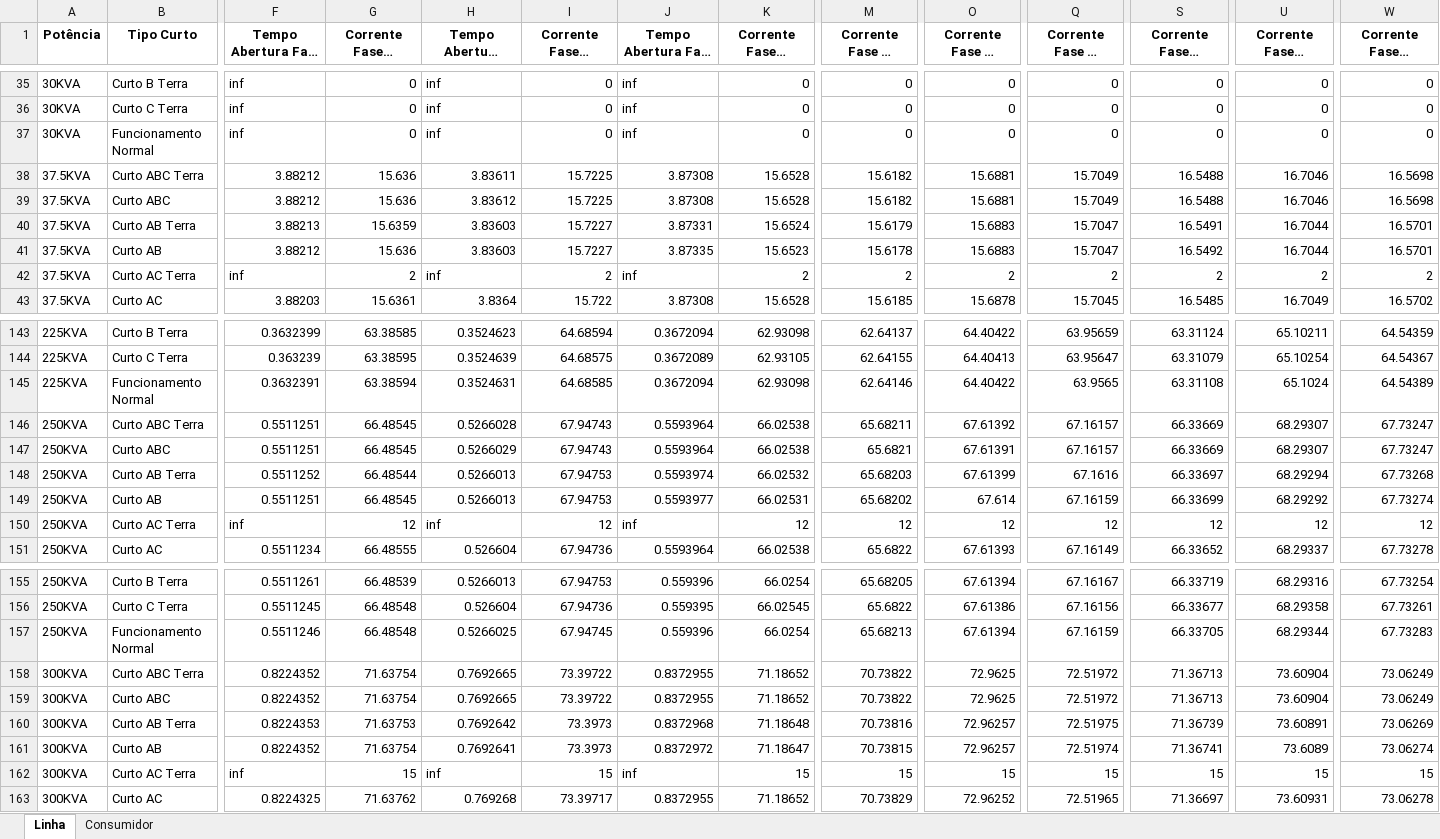
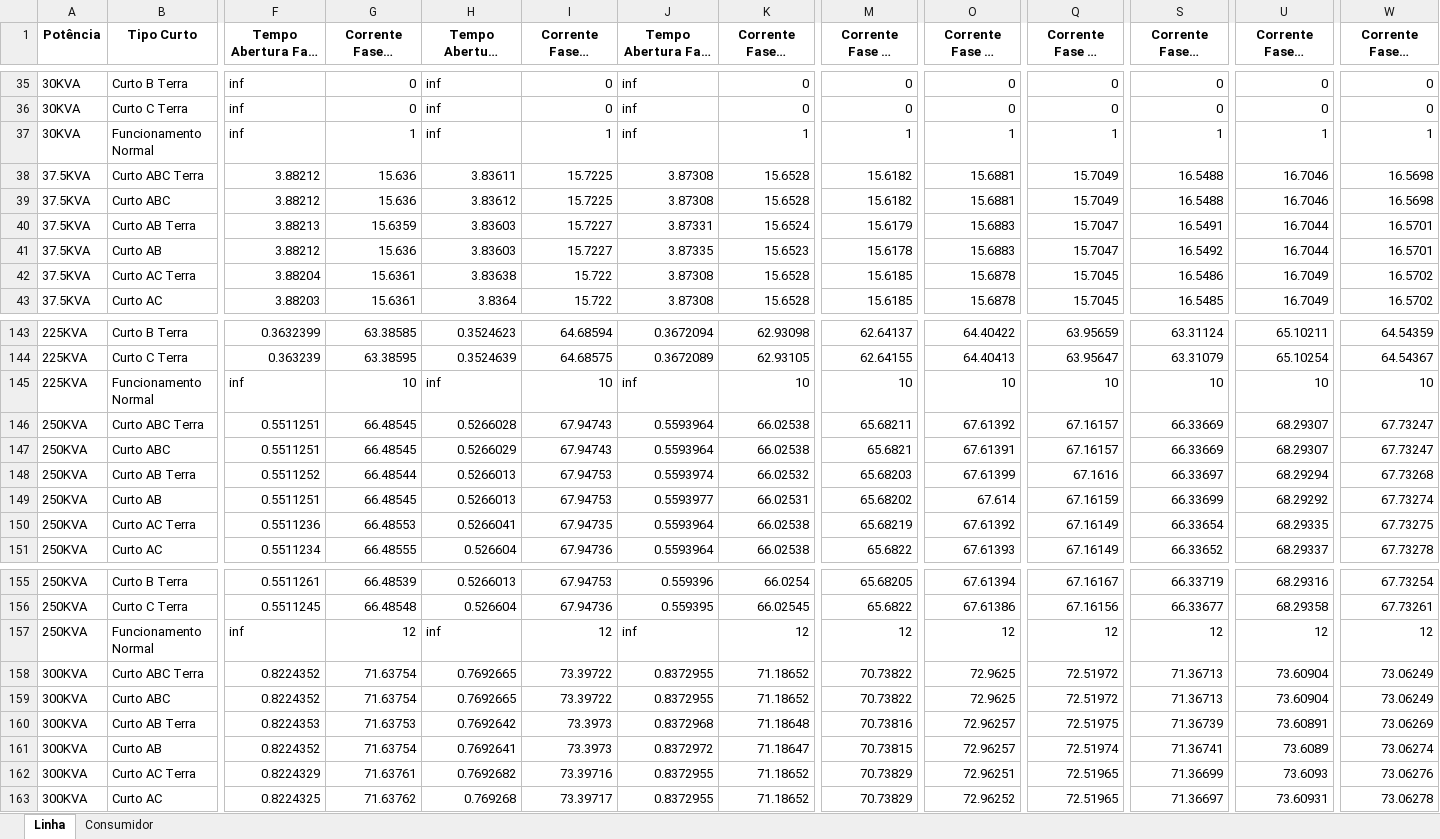
Before and after one commit to LeonardoFdSantos/T2F_CSV, an Excel workbook: FuseLinks/Trifasico_RF_2.xlsx, sheet Linha, drawn as a sheet; only a part is shown, gaps mark what is left out; long unchanged cells end in …; values as stored, in another font and other column widths than the file's, no borders; removed rows and columns are numbered as before the commit, all else as after; rows hold the shown columns only; the diff covers the shown part only; the diff names each change by its address in the sheet, - before the commit and + after, or states it on an @@ line.

```diff
--- a/FuseLinks/Trifasico_RF_2.xlsx (sheet Linha)
+++ b/FuseLinks/Trifasico_RF_2.xlsx (sheet Linha)
-G37 (Corrente Fase A Isolador): 0
+G37 (Corrente Fase A Isolador): 1
-I37 (Corrente Fase B Isolador): 0
+I37 (Corrente Fase B Isolador): 1
-K37 (Corrente Fase C Isolador): 0
+K37 (Corrente Fase C Isolador): 1
-M37 (Corrente Fase A1 Isolador): 0
+M37 (Corrente Fase A1 Isolador): 1
-O37 (Corrente Fase B1 Isolador): 0
+O37 (Corrente Fase B1 Isolador): 1
-Q37 (Corrente Fase C1 Isolador): 0
+Q37 (Corrente Fase C1 Isolador): 1
-S37 (Corrente Fase A Consumidor): 0
+S37 (Corrente Fase A Consumidor): 1
-U37 (Corrente Fase B Consumidor): 0
+U37 (Corrente Fase B Consumidor): 1
-W37 (Corrente Fase C Consumidor): 0
+W37 (Corrente Fase C Consumidor): 1
-row 42: 37.5KVA | Curto AC Terra | inf | 2 | inf | 2 | inf | 2 | 2 | 2 | 2 | 2 | 2 | 2
+row 42: 37.5KVA | Curto AC Terra | 3.88204 | 15.6361 | 3.83638 | 15.722 | 3.87308 | 15.6528 | 15.6185 | 15.6878 | 15.7045 | 16.5486 | 16.7049 | 16.5702
-row 145: 225KVA | Funcionamento Normal | 0.3632391 | 63.38594 | 0.3524631 | 64.68585 | 0.3672094 | 62.93098 | 62.64146 | 64.40422 | 63.9565 | 63.31108 | 65.1024 | 64.54389
+row 145: 225KVA | Funcionamento Normal | inf | 10 | inf | 10 | inf | 10 | 10 | 10 | 10 | 10 | 10 | 10
-row 150: 250KVA | Curto AC Terra | inf | 12 | inf | 12 | inf | 12 | 12 | 12 | 12 | 12 | 12 | 12
+row 150: 250KVA | Curto AC Terra | 0.5511236 | 66.48553 | 0.5266041 | 67.94735 | 0.5593964 | 66.02538 | 65.68219 | 67.61392 | 67.16149 | 66.33654 | 68.29335 | 67.73275
-row 157: 250KVA | Funcionamento Normal | 0.5511246 | 66.48548 | 0.5266025 | 67.94745 | 0.559396 | 66.0254 | 65.68213 | 67.61394 | 67.16159 | 66.33705 | 68.29344 | 67.73283
+row 157: 250KVA | Funcionamento Normal | inf | 12 | inf | 12 | inf | 12 | 12 | 12 | 12 | 12 | 12 | 12
-row 162: 300KVA | Curto AC Terra | inf | 15 | inf | 15 | inf | 15 | 15 | 15 | 15 | 15 | 15 | 15
+row 162: 300KVA | Curto AC Terra | 0.8224329 | 71.63761 | 0.7692682 | 73.39716 | 0.8372955 | 71.18652 | 70.73829 | 72.96251 | 72.51965 | 71.36699 | 73.6093 | 73.06276
```
Also changed, not shown: 15 added rows, 15 removed rows and 76 edited cells elsewhere in this sheet, FuseLinks/Ghendyano_2.xlsx.
